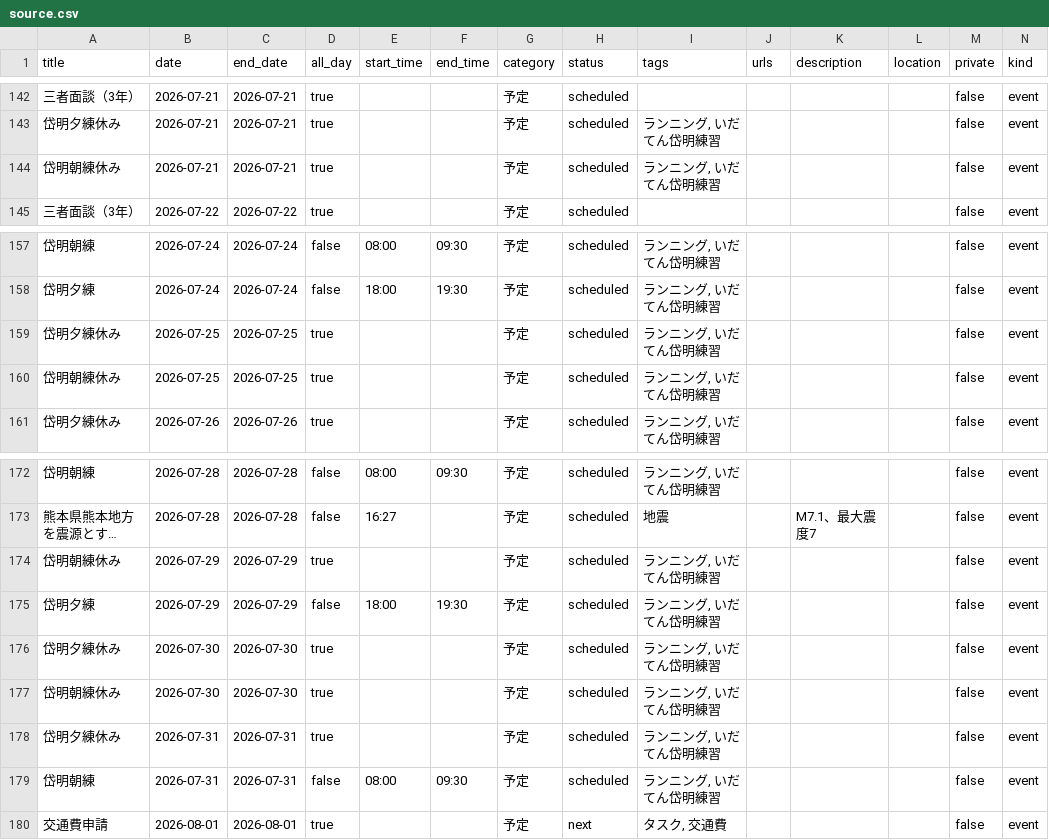
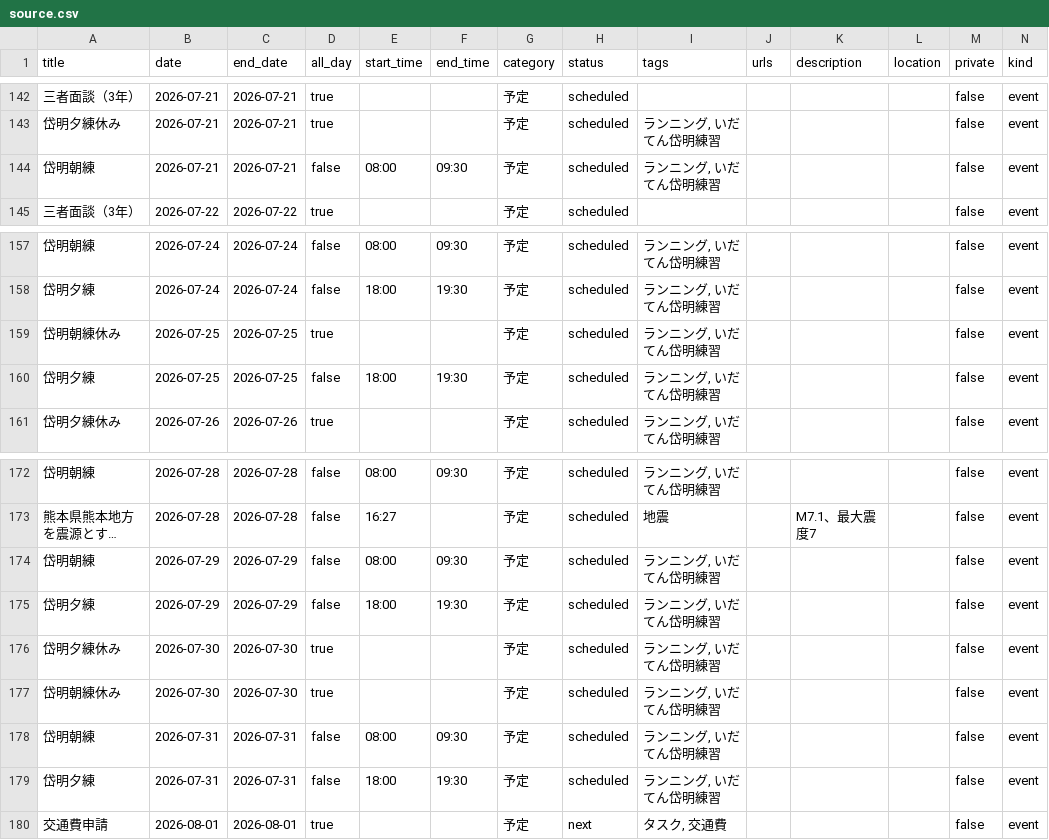
Before and after one commit to tatsuki-github/INBOX, a CSV file: out/2026/source.csv, drawn as a sheet; only a part is shown, gaps mark what is left out; long unchanged cells end in …; removed rows and columns are numbered as before the commit, all else as after; the diff names each change by its address in the sheet, - before the commit and + after, or states it on an @@ line.

```diff
--- a/out/2026/source.csv
+++ b/out/2026/source.csv
-A144 (title): 岱明朝練休み
+A144 (title): 岱明朝練
-D144 (all_day): true
+D144 (all_day): false
-E144 (start_time): (empty)
+E144 (start_time): 08:00
-F144 (end_time): (empty)
+F144 (end_time): 09:30
-row 159: 岱明夕練休み | 2026-07-25 | 2026-07-25 | true |  |  | 予定 | scheduled | ランニング, いだてん岱明練習 |  |  |  | false | event
+row 160: 岱明夕練 | 2026-07-25 | 2026-07-25 | false | 18:00 | 19:30 | 予定 | scheduled | ランニング, いだてん岱明練習 |  |  |  | false | event
-A174 (title): 岱明朝練休み
+A174 (title): 岱明朝練
-D174 (all_day): true
+D174 (all_day): false
-E174 (start_time): (empty)
+E174 (start_time): 08:00
-F174 (end_time): (empty)
+F174 (end_time): 09:30
-row 178: 岱明夕練休み | 2026-07-31 | 2026-07-31 | true |  |  | 予定 | scheduled | ランニング, いだてん岱明練習 |  |  |  | false | event
+row 179: 岱明夕練 | 2026-07-31 | 2026-07-31 | false | 18:00 | 19:30 | 予定 | scheduled | ランニング, いだてん岱明練習 |  |  |  | false | event
```
Also changed, not shown: out/2026/google.csv, out/2026/notion.csv, 1 other file.
